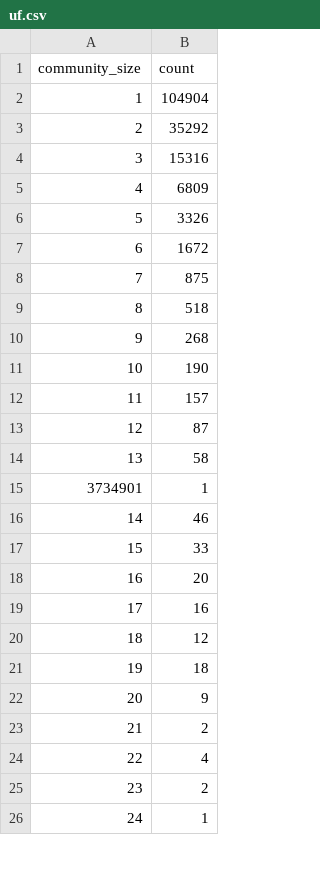
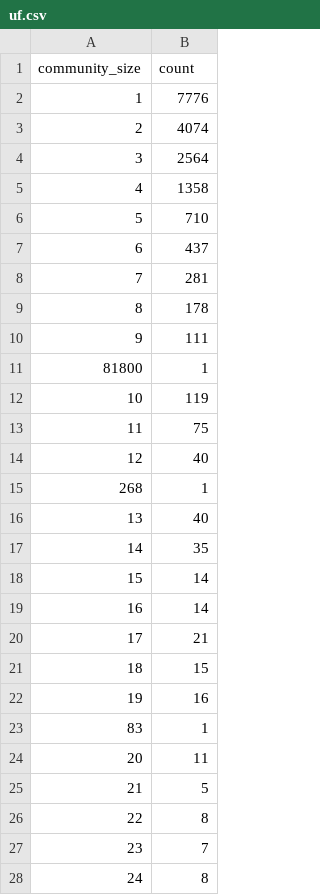
Before and after one commit to limintchun/dblp-algo2, a CSV file: base/uf.csv, drawn as a sheet; only a part is shown; the diff covers the shown part only.

```diff
--- a/base/uf.csv
+++ b/base/uf.csv
@@ -1,26 +1,28 @@
 community_size,count
-1,104904
-2,35292
-3,15316
-4,6809
-5,3326
-6,1672
-7,875
-8,518
-9,268
-10,190
-11,157
-12,87
-13,58
-3734901,1
-14,46
-15,33
-16,20
-17,16
-18,12
-19,18
-20,9
-21,2
-22,4
-23,2
-24,1
+1,7776
+2,4074
+3,2564
+4,1358
+5,710
+6,437
+7,281
+8,178
+9,111
+81800,1
+10,119
+11,75
+12,40
+268,1
+13,40
+14,35
+15,14
+16,14
+17,21
+18,15
+19,16
+83,1
+20,11
+21,5
+22,8
+23,7
+24,8
```
Also changed, not shown: 6 added rows, 1 removed row and 8 edited cells elsewhere in this file, 6 other files.
